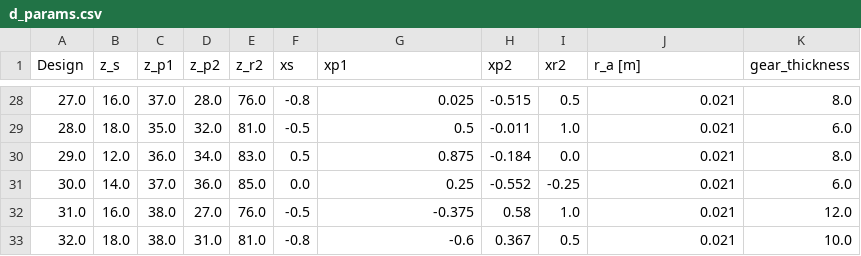
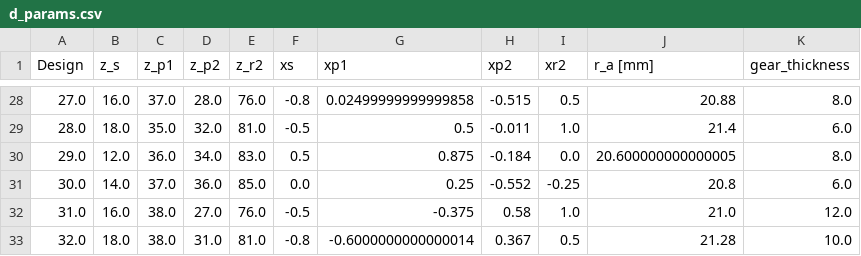
Before and after one commit to c-y-i/Mod_DOE, a CSV file: d_params.csv, drawn as a sheet; only a part is shown, gaps mark what is left out; the diff covers the shown part only.

```diff
--- a/d_params.csv
+++ b/d_params.csv
@@ -1 +1 @@
-Design,z_s,z_p1,z_p2,z_r2,xs,xp1,xp2,xr2,r_a [m],gear_thickness
+Design,z_s,z_p1,z_p2,z_r2,xs,xp1,xp2,xr2,r_a [mm],gear_thickness
@@ -28,6 +28,6 @@ Design,z_s,z_p1,z_p2,z_r2,xs,xp1,xp2,xr2,r_a [m],gear_thickness
-27.0,16.0,37.0,28.0,76.0,-0.8,0.025,-0.515,0.5,0.021,8.0
-28.0,18.0,35.0,32.0,81.0,-0.5,0.5,-0.011,1.0,0.021,6.0
-29.0,12.0,36.0,34.0,83.0,0.5,0.875,-0.184,0.0,0.021,8.0
-30.0,14.0,37.0,36.0,85.0,0.0,0.25,-0.552,-0.25,0.021,6.0
-31.0,16.0,38.0,27.0,76.0,-0.5,-0.375,0.58,1.0,0.021,12.0
-32.0,18.0,38.0,31.0,81.0,-0.8,-0.6,0.367,0.5,0.021,10.0
+27.0,16.0,37.0,28.0,76.0,-0.8,0.02499999999999858,-0.515,0.5,20.88,8.0
+28.0,18.0,35.0,32.0,81.0,-0.5,0.5,-0.011,1.0,21.4,6.0
+29.0,12.0,36.0,34.0,83.0,0.5,0.875,-0.184,0.0,20.600000000000005,8.0
+30.0,14.0,37.0,36.0,85.0,0.0,0.25,-0.552,-0.25,20.8,6.0
+31.0,16.0,38.0,27.0,76.0,-0.5,-0.375,0.58,1.0,21.0,12.0
+32.0,18.0,38.0,31.0,81.0,-0.8,-0.6000000000000014,0.367,0.5,21.28,10.0
```
Also changed, not shown: 32 edited cells elsewhere in this file, 1 other file.
